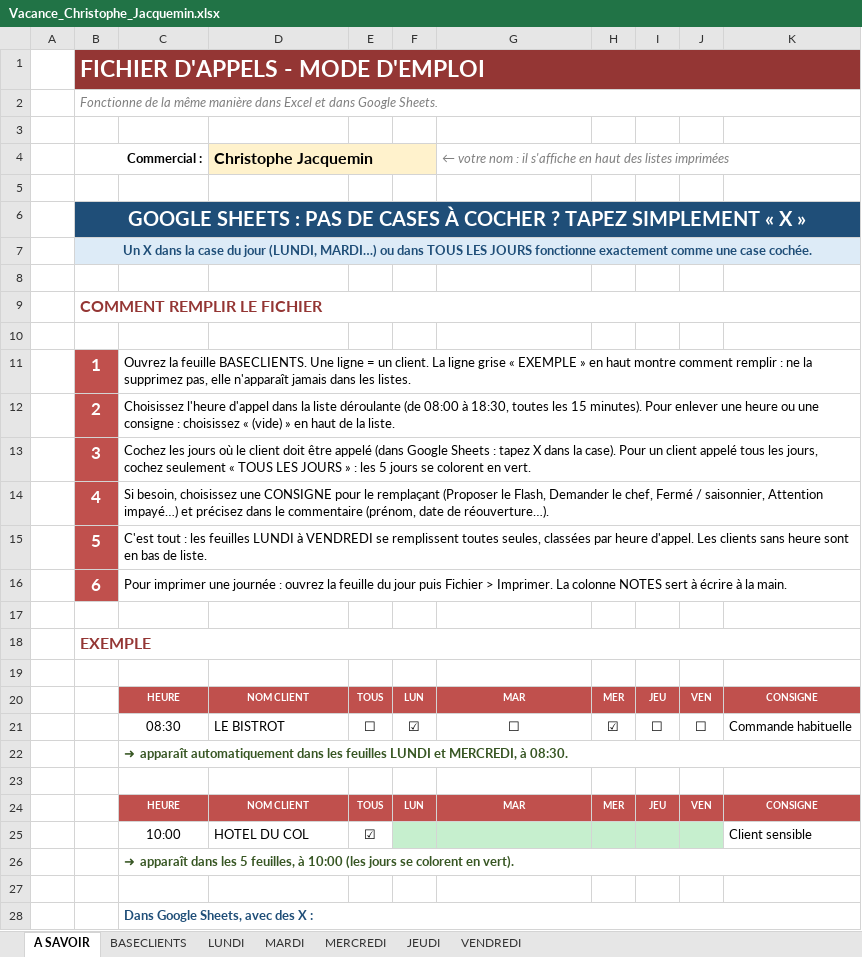
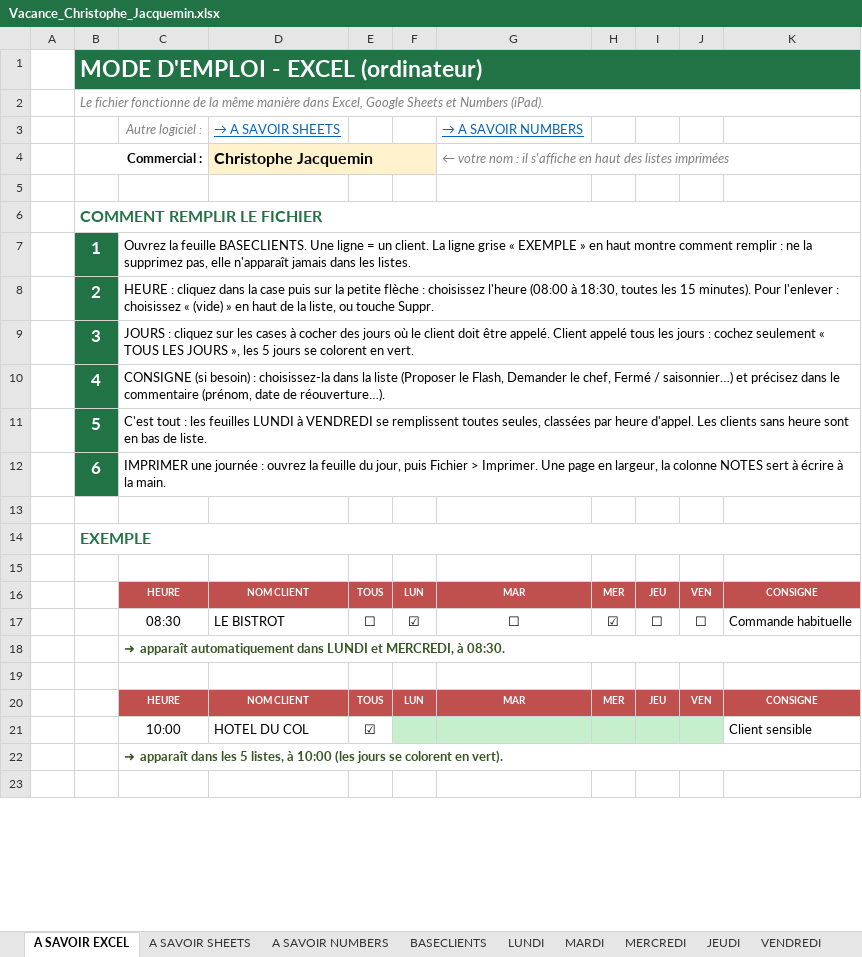
Before and after one commit to Littlebonnet/Vacance_Alpagel, an Excel workbook: Vacance_Christophe_Jacquemin.xlsx, sheet A SAVOIR EXCEL, drawn as a sheet; only a part is shown; values as stored, in another font and other column widths than the file's, no borders; removed rows and columns are numbered as before the commit, all else as after; the diff covers the shown part only; the diff names each change by its address in the sheet, - before the commit and + after, or states it on an @@ line.

```diff
--- a/Vacance_Christophe_Jacquemin.xlsx (sheet A SAVOIR EXCEL)
+++ b/Vacance_Christophe_Jacquemin.xlsx (sheet A SAVOIR EXCEL)
-sheet tab: A SAVOIR
+sheet tab: A SAVOIR EXCEL
+sheet tab: A SAVOIR SHEETS
+sheet tab: A SAVOIR NUMBERS
-B1: FICHIER D'APPELS - MODE D'EMPLOI
+B1: MODE D'EMPLOI - EXCEL (ordinateur)
-B1:K1 fill: #943634
+B1:K1 fill: #217346
-B2: Fonctionne de la même manière dans Excel et dans Google Sheets.
+B2: Le fichier fonctionne de la même manière dans Excel, Google Sheets et Numbers (iPad).
-row 3: (empty)
+row 3:  |  | Autre logiciel : | → A SAVOIR SHEETS |  |  | → A SAVOIR NUMBERS
-row 6:  | GOOGLE SHEETS : PAS DE CASES À COCHER ? TAPEZ SIMPLEMENT « X »
-row 7:  | Un X dans la case du jour (LUNDI, MARDI…) ou dans TOUS LES JOURS fonctionne exactement comme une case cochée.
-row 8: (empty)
-B6 text colour: #943634
+B6 text colour: #217346
-row 10: (empty)
-B7:B12 fill: #C0504D
+B7:B12 fill: #217346
-C8: Choisissez l'heure d'appel dans la liste déroulante (de 08:00 à 18:30, toutes les 15 minutes). Pour enlever une heure ou une consigne : choisissez « (vide) » en haut de la liste.
+C8: HEURE : cliquez dans la case puis sur la petite flèche : choisissez l'heure (08:00 à 18:30, toutes les 15 minutes). Pour l'enlever : choisissez « (vide) » en haut de la liste, ou touche Suppr.
-C9: Cochez les jours où le client doit être appelé (dans Google Sheets : tapez X dans la case). Pour un client appelé tous les jours, cochez seulement « TOUS LES JOURS » : les 5…
+C9: JOURS : cliquez sur les cases à cocher des jours où le client doit être appelé. Client appelé tous les jours : cochez seulement « TOUS LES JOURS », les 5…
-C10: Si besoin, choisissez une CONSIGNE pour le remplaçant (Proposer le Flash, Demander le chef, Fermé / saisonnier, Attention impayé…) et précisez…
+C10: CONSIGNE (si besoin) : choisissez-la dans la liste (Proposer le Flash, Demander le chef, Fermé / saisonnier…) et précisez…
-C12: Pour imprimer une journée : ouvrez la feuille du jour puis Fichier > Imprimer. La colonne NOTES…
+C12: IMPRIMER une journée : ouvrez la feuille du jour, puis Fichier > Imprimer. Une page en largeur, la colonne NOTES…
-B14 text colour: #943634
+B14 text colour: #217346
-C18: …automatiquement dans les feuilles LUNDI et…
+C18: …automatiquement dans LUNDI et…
-C22: …les 5 feuilles, à 10:00…
+C22: …les 5 listes, à 10:00…
-row 28:  |  | Dans Google Sheets, avec des X :
```
Also changed, not shown: 4 added rows and 9 removed rows elsewhere in this sheet, formulas that keep their value, Vacance_Antonin_Vernerey.xlsx, Vacance_Franck_Garcin.xlsx, 17 other files.
